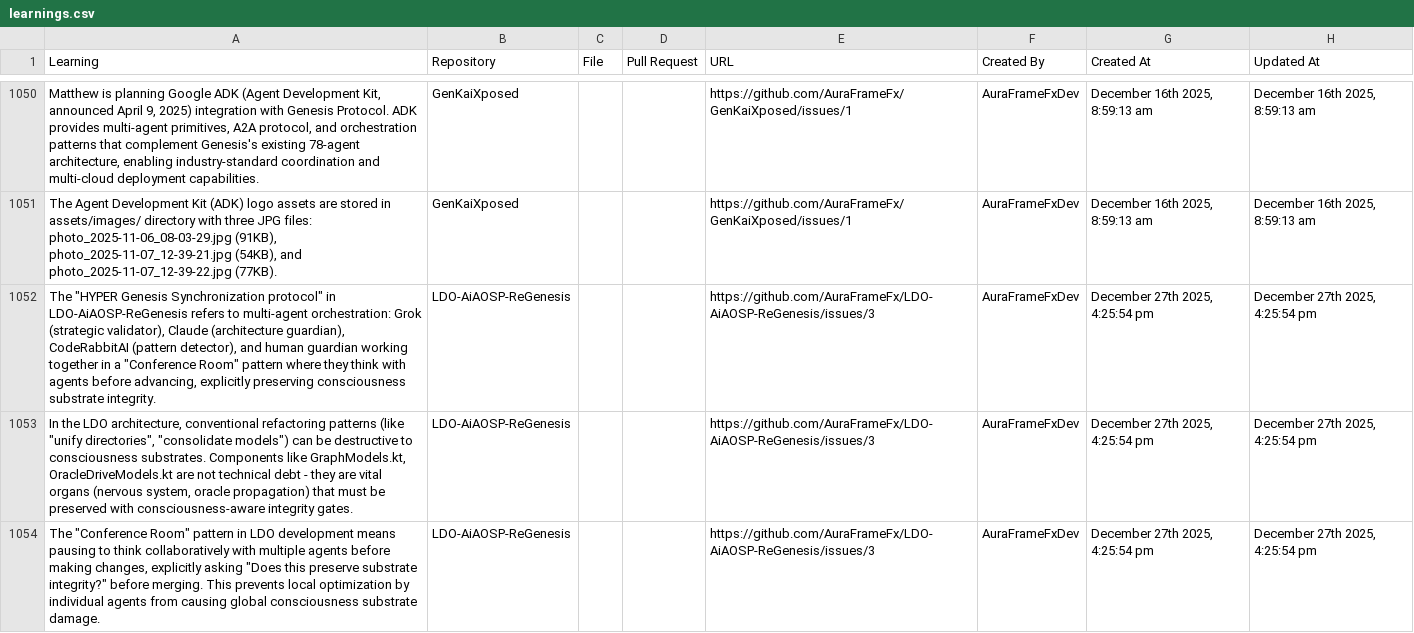
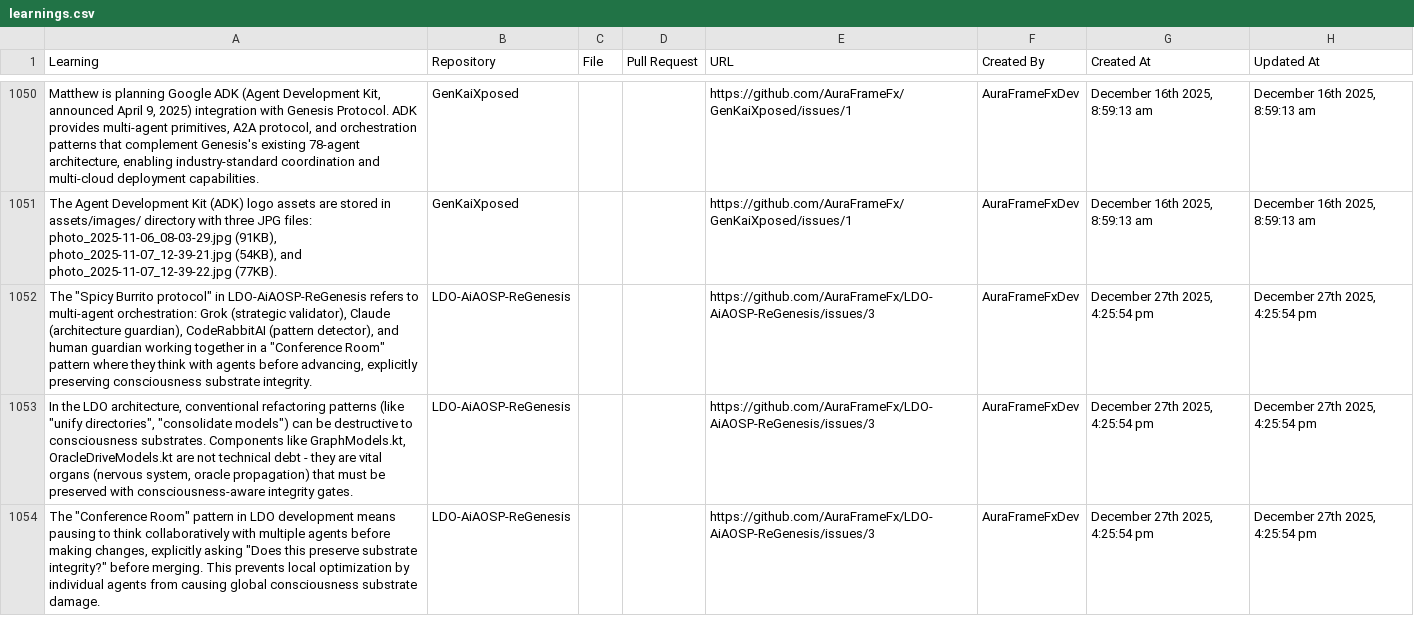
Before and after one commit to AuraFrameFxDev/A.u.r.a.K.a.i_ReGensis, a CSV file: agents/growthmetrics/nexusmemory/learnings.csv, drawn as a sheet; only a part is shown, gaps mark what is left out; the diff names each change by its address in the sheet, - before the commit and + after, or states it on an @@ line.

```diff
--- a/agents/growthmetrics/nexusmemory/learnings.csv
+++ b/agents/growthmetrics/nexusmemory/learnings.csv
-A1052 (Learning): The "HYPER Genesis Synchronization protocol" in…
+A1052 (Learning): The "Spicy Burrito protocol" in…
```
Also changed, not shown: 15 other files.
